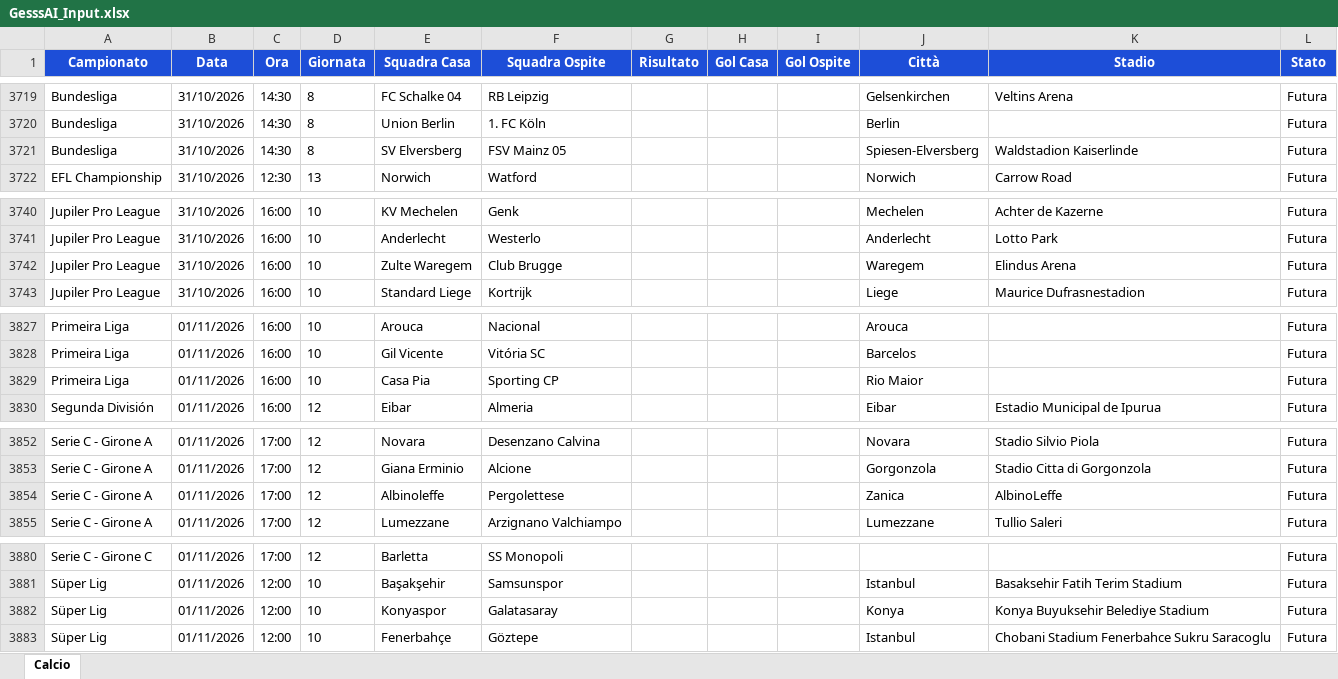
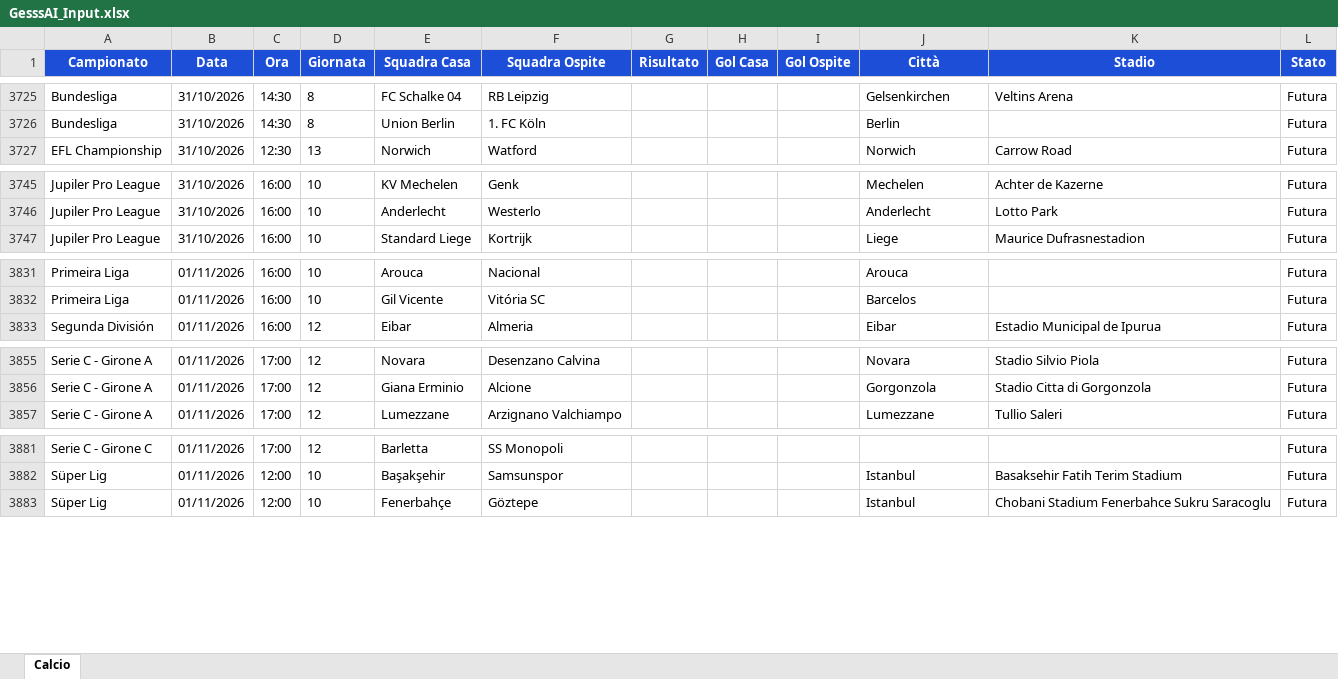
Before and after one commit to Gesss26/GesssAI-Pro---Auto, an Excel workbook: excel/GesssAI_Input.xlsx, sheet Calcio, drawn as a sheet; only a part is shown, gaps mark what is left out; values as stored, in another font and other column widths than the file's, no borders; removed rows and columns are numbered as before the commit, all else as after; the diff covers the shown part only; the diff names each change by its address in the sheet, - before the commit and + after, or states it on an @@ line.

```diff
--- a/excel/GesssAI_Input.xlsx (sheet Calcio)
+++ b/excel/GesssAI_Input.xlsx (sheet Calcio)
-row 3721: Bundesliga | 31/10/2026 | 14:30 | 8 | SV Elversberg | FSV Mainz 05 |  |  |  | Spiesen-Elversberg | Waldstadion Kaiserlinde | Futura
-row 3742: Jupiler Pro League | 31/10/2026 | 16:00 | 10 | Zulte Waregem | Club Brugge |  |  |  | Waregem | Elindus Arena | Futura
-row 3829: Primeira Liga | 01/11/2026 | 16:00 | 10 | Casa Pia | Sporting CP |  |  |  | Rio Maior |  | Futura
-row 3854: Serie C - Girone A | 01/11/2026 | 17:00 | 12 | Albinoleffe | Pergolettese |  |  |  | Zanica | AlbinoLeffe | Futura
-row 3882: Süper Lig | 01/11/2026 | 12:00 | 10 | Konyaspor | Galatasaray |  |  |  | Konya | Konya Buyuksehir Belediye Stadium | Futura
```
Also changed, not shown: 7 added rows, 2 removed rows and 6 edited cells elsewhere in this sheet, 2 other files.
